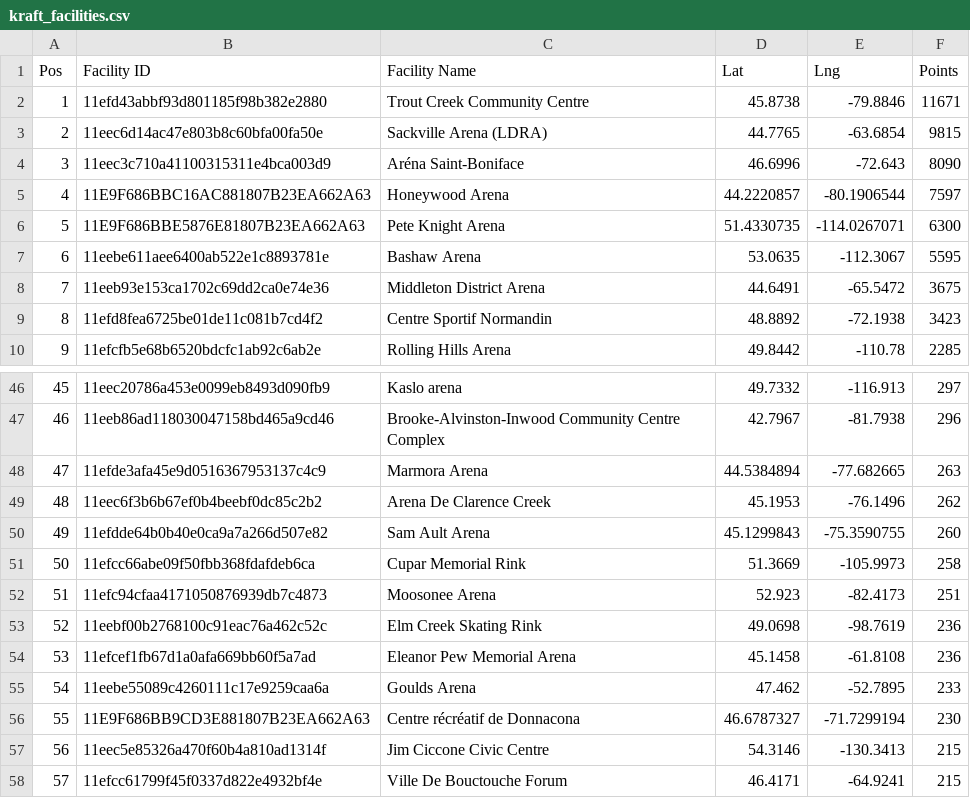
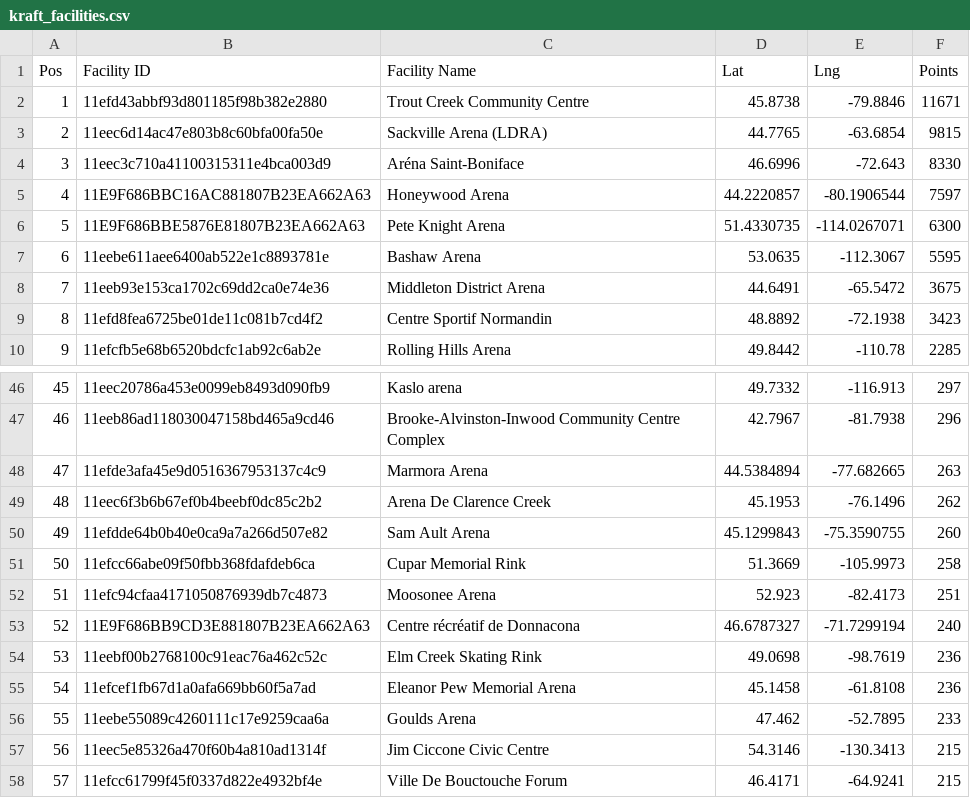
Before and after one commit to madgetr/hockeyville, a CSV file: data/kraft_facilities.csv, drawn as a sheet; only a part is shown, gaps mark what is left out.

```diff
--- a/data/kraft_facilities.csv
+++ b/data/kraft_facilities.csv
@@ -3,3 +3,3 @@ Pos, Facility ID, Facility Name, Lat, Lng, Points
 2, 11eec6d14ac47e803b8c60bfa00fa50e,Sackville Arena (LDRA),44.7765,-63.6854,9815
-3, 11eec3c710a41100315311e4bca003d9,Aréna Saint-Boniface,46.6996,-72.643,8090
+3, 11eec3c710a41100315311e4bca003d9,Aréna Saint-Boniface,46.6996,-72.643,8330
 4, 11E9F686BBC16AC881807B23EA662A63,Honeywood Arena,44.2220857,-80.1906544,7597
@@ -52,6 +52,6 @@ Pos, Facility ID, Facility Name, Lat, Lng, Points
 51, 11efc94cfaa4171050876939db7c4873,Moosonee Arena,52.923,-82.4173,251
-52, 11eebf00b2768100c91eac76a462c52c,Elm Creek Skating Rink,49.0698,-98.7619,236
-53, 11efcef1fb67d1a0afa669bb60f5a7ad,Eleanor Pew Memorial Arena,45.1458,-61.8108,236
-54, 11eebe55089c4260111c17e9259caa6a,Goulds Arena,47.462,-52.7895,233
-55, 11E9F686BB9CD3E881807B23EA662A63,Centre récréatif de Donnacona,46.6787327,-71.7299194,230
+52, 11E9F686BB9CD3E881807B23EA662A63,Centre récréatif de Donnacona,46.6787327,-71.7299194,240
+53, 11eebf00b2768100c91eac76a462c52c,Elm Creek Skating Rink,49.0698,-98.7619,236
+54, 11efcef1fb67d1a0afa669bb60f5a7ad,Eleanor Pew Memorial Arena,45.1458,-61.8108,236
+55, 11eebe55089c4260111c17e9259caa6a,Goulds Arena,47.462,-52.7895,233
 56, 11eec5e85326a470f60b4a810ad1314f,Jim Ciccone Civic Centre,54.3146,-130.3413,215
```
Also changed, not shown: data/kraft.csv, 4 other files.
